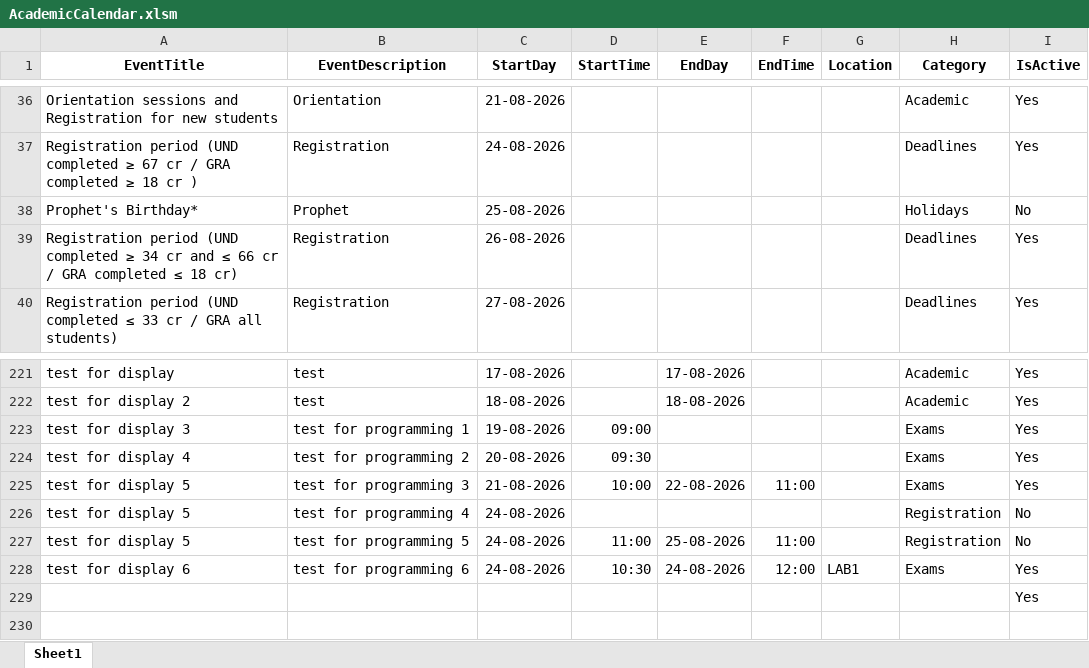
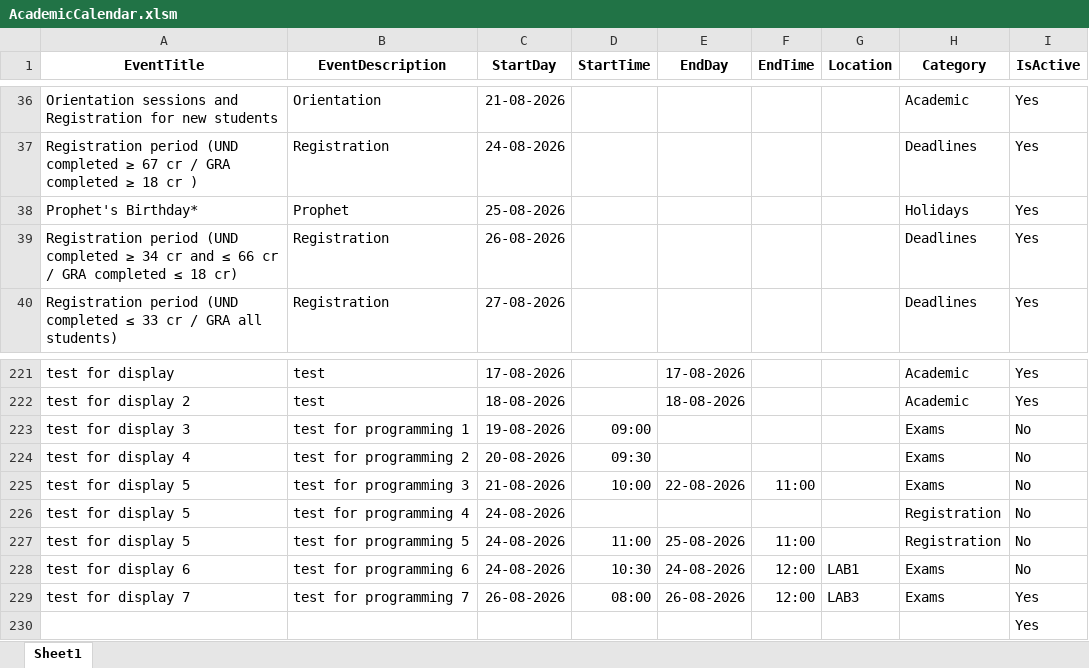
Before and after one commit to oraelie/Academic_Calender, an Excel workbook: App_Data/AcademicCalendar.xlsm, sheet Sheet1, drawn as a sheet; only a part is shown, gaps mark what is left out; values as stored, in another font and other column widths than the file's, no borders; the diff names each change by its address in the sheet, - before the commit and + after, or states it on an @@ line.

```diff
--- a/App_Data/AcademicCalendar.xlsm (sheet Sheet1)
+++ b/App_Data/AcademicCalendar.xlsm (sheet Sheet1)
-I38 (IsActive): No
+I38 (IsActive): Yes
-I223:I225 (IsActive): Yes
+I223:I225 (IsActive): No
-I228 (IsActive): Yes
+I228 (IsActive): No
+row 229: test for display 7 | test for programming 7 | 26-08-2026 | 08:00 | 26-08-2026 | 12:00 | LAB3 | Exams | Yes
```
Also changed, not shown: 7 other files.
